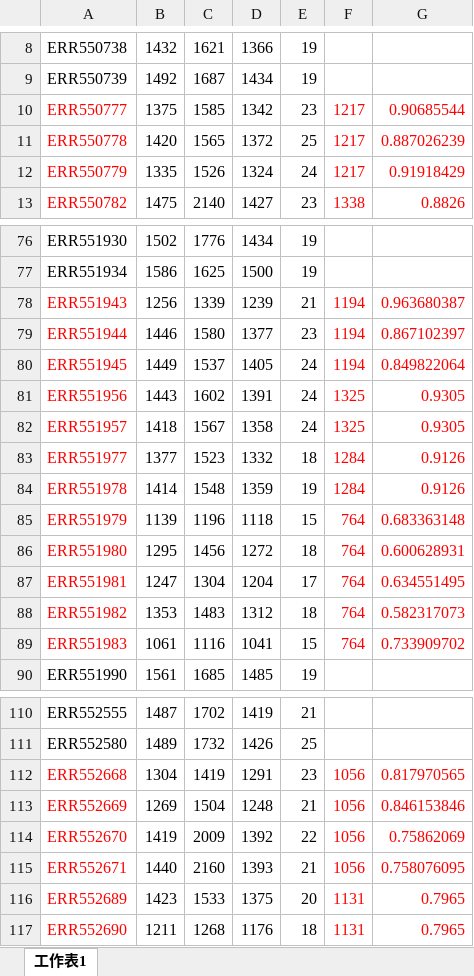
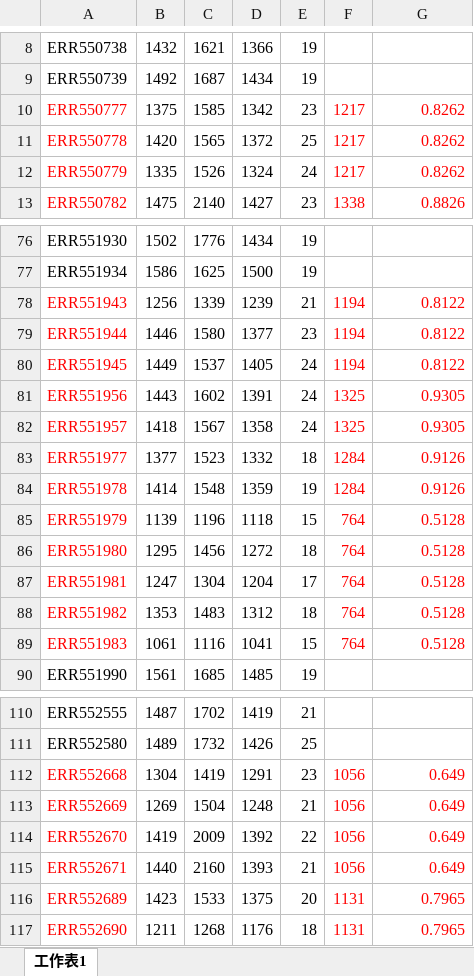
Before and after one commit to zhangfang615/Tuberculosis, an Excel workbook: results/Beijing_lineage_SNP.xlsx, sheet 工作表1, drawn as a sheet; only a part is shown, gaps mark what is left out; values as stored, in another font and other column widths than the file's, no borders; the diff covers the shown part only; the diff names each change by its address in the sheet, - before the commit and + after, or states it on an @@ line.

```diff
--- a/results/Beijing_lineage_SNP.xlsx (sheet 工作表1)
+++ b/results/Beijing_lineage_SNP.xlsx (sheet 工作表1)
-G10: 0.90685544
+G10: 0.8262
-G11: 0.887026239
+G11: 0.8262
-G12: 0.91918429
+G12: 0.8262
-G78: 0.963680387
+G78: 0.8122
-G79: 0.867102397
+G79: 0.8122
-G80: 0.849822064
+G80: 0.8122
-G85: 0.683363148
+G85: 0.5128
-G86: 0.600628931
+G86: 0.5128
-G87: 0.634551495
+G87: 0.5128
-G88: 0.582317073
+G88: 0.5128
-G89: 0.733909702
+G89: 0.5128
-G112: 0.817970565
+G112: 0.649
-G113: 0.846153846
+G113: 0.649
-G114: 0.75862069
+G114: 0.649
-G115: 0.758076095
+G115: 0.649
```
Also changed, not shown: 9 edited cells elsewhere in this sheet, 1 other file.
